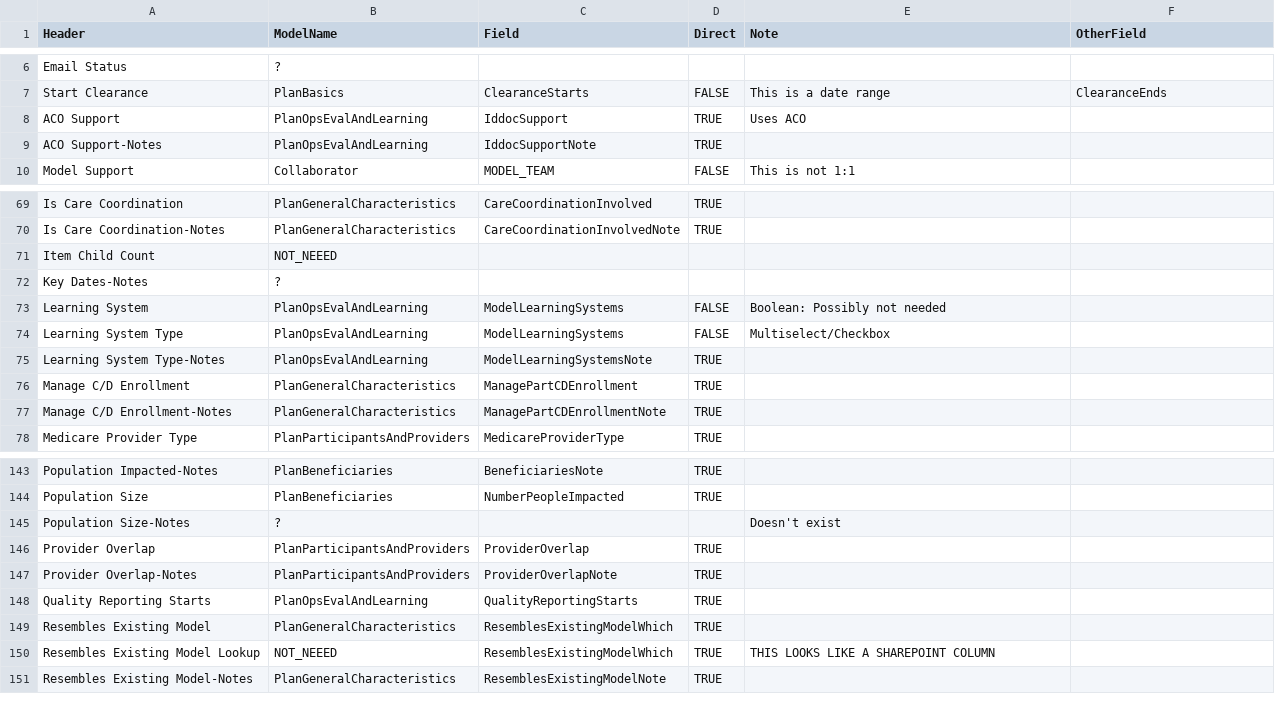
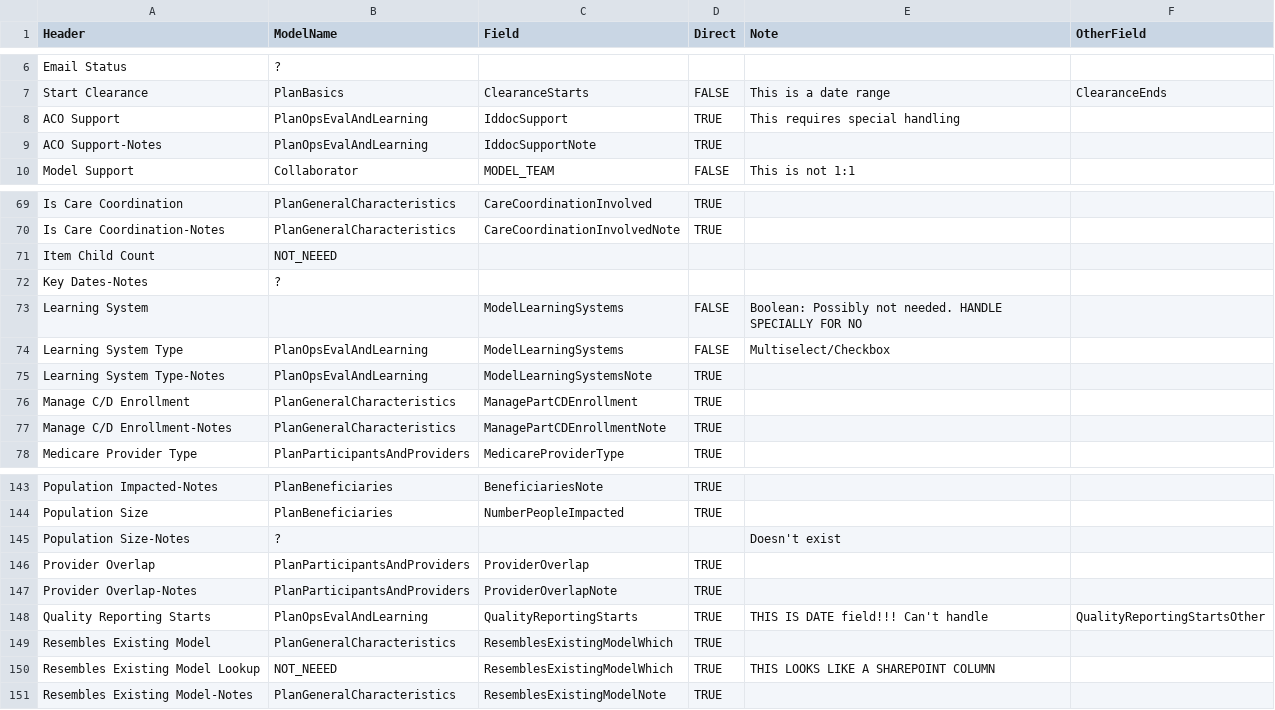
Before and after one commit to CMS-Enterprise/mint-app, a CSV file: cmd/backfill/data/dataTranslationFull.csv, drawn as a sheet; only a part is shown, gaps mark what is left out.

Commit message:
more edge cases handled

```diff
--- a/cmd/backfill/data/dataTranslationFull.csv
+++ b/cmd/backfill/data/dataTranslationFull.csv
@@ -7,3 +7,3 @@ Email Status,?,,,,
 Start Clearance,PlanBasics,ClearanceStarts,FALSE,This is a date range,ClearanceEnds
-ACO Support,PlanOpsEvalAndLearning,IddocSupport,TRUE,Uses ACO,
+ACO Support,PlanOpsEvalAndLearning,IddocSupport,TRUE,This requires special handling,
 ACO Support-Notes,PlanOpsEvalAndLearning,IddocSupportNote,TRUE,,
@@ -72,3 +72,3 @@ Item Child Count,NOT_NEEED,,,,
 Key Dates-Notes,?,,,,
-Learning System,PlanOpsEvalAndLearning,ModelLearningSystems,FALSE,Boolean: Possibly not needed,
+Learning System,,ModelLearningSystems,FALSE,Boolean: Possibly not needed. HANDLE SPECIALLY FOR NO,
 Learning System Type,PlanOpsEvalAndLearning,ModelLearningSystems,FALSE,Multiselect/Checkbox,
@@ -147,3 +147,3 @@ Provider Overlap,PlanParticipantsAndProviders,ProviderOverlap,TRUE,,
 Provider Overlap-Notes,PlanParticipantsAndProviders,ProviderOverlapNote,TRUE,,
-Quality Reporting Starts,PlanOpsEvalAndLearning,QualityReportingStarts,TRUE,,
+Quality Reporting Starts,PlanOpsEvalAndLearning,QualityReportingStarts,TRUE,THIS IS DATE field!!!  Can't handle,QualityReportingStartsOther
 Resembles Existing Model,PlanGeneralCharacteristics,ResemblesExistingModelWhich,TRUE,,
```
Also changed, not shown: 2 other files.
